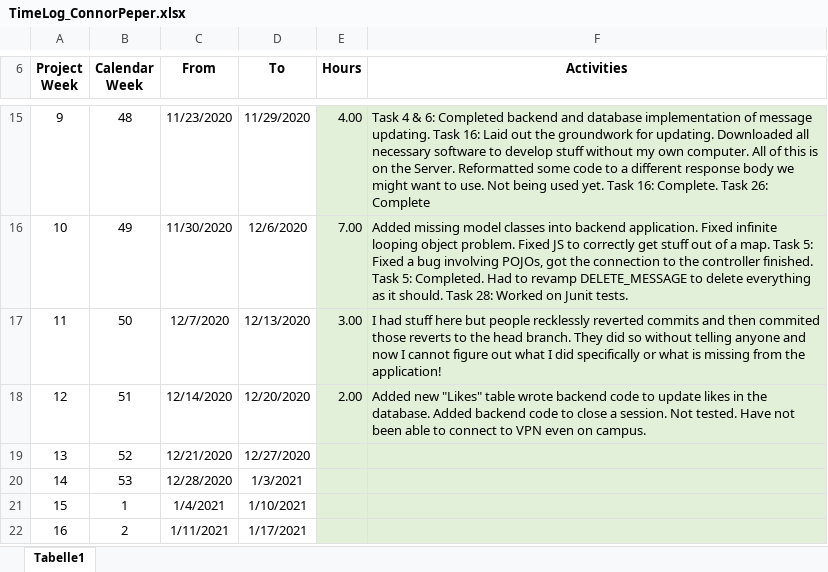
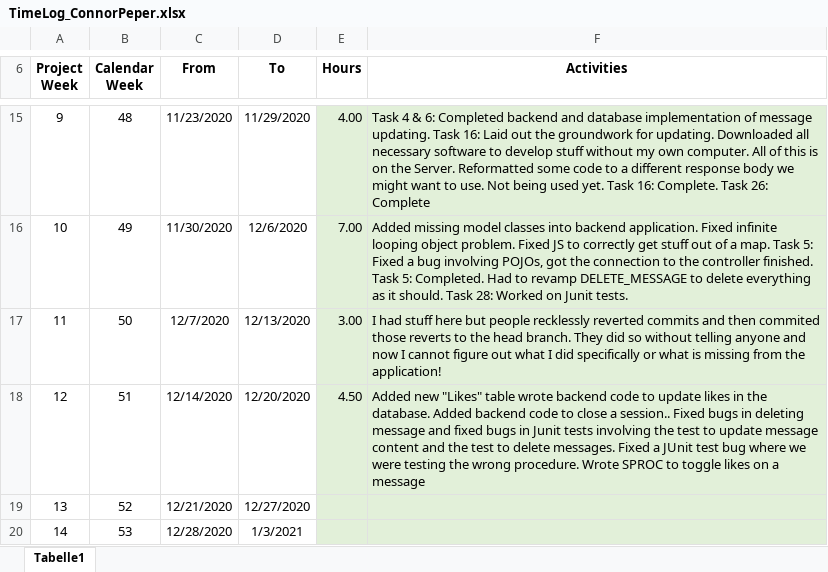
Before and after one commit to leafcathead/CTS5_AudienceResponse, an Excel workbook: Documentation/SCRUM/TimeLog_ConnorPeper.xlsx, sheet Tabelle1, drawn as a sheet; only a part is shown, gaps mark what is left out; the shorter side is filled out with more unchanged rows; values as stored, in another font and other column widths than the file's, no borders; the diff names each change by its address in the sheet, - before the commit and + after, or states it on an @@ line.

Commit message:
Bug fixes, likes now working

```diff
--- a/Documentation/SCRUM/TimeLog_ConnorPeper.xlsx (sheet Tabelle1)
+++ b/Documentation/SCRUM/TimeLog_ConnorPeper.xlsx (sheet Tabelle1)
-E18 (Hours): 2.00
+E18 (Hours): 4.50
-F18 (Activities): …close a session. Not tested. Have not been able to connect to VPN even on campus.
+F18 (Activities): …close a session.. Fixed bugs in deleting message and fixed bugs in Junit tests involving the test to update message content and the test to delete messages. Fixed a JUnit test bug where we were testing the wrong procedure. Wrote SPROC to toggle likes on a message
```
Also changed, not shown: 8 other files.
